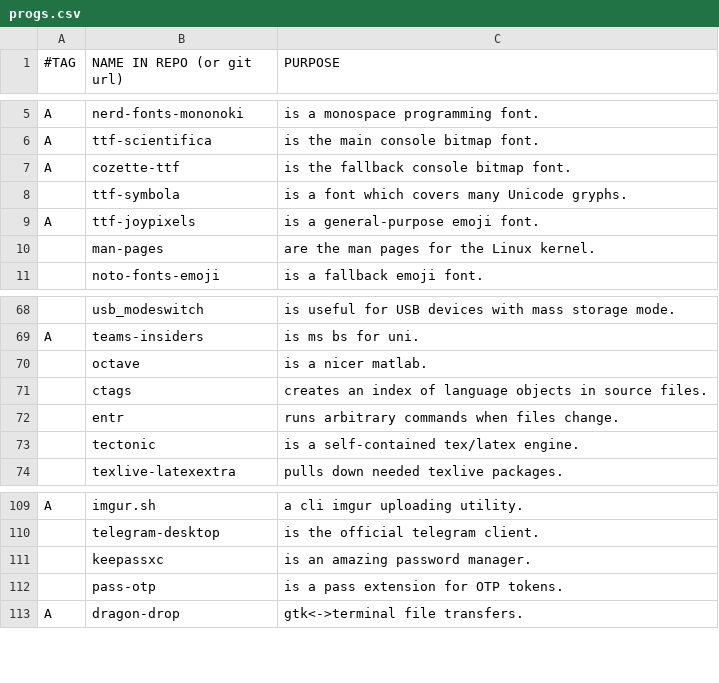
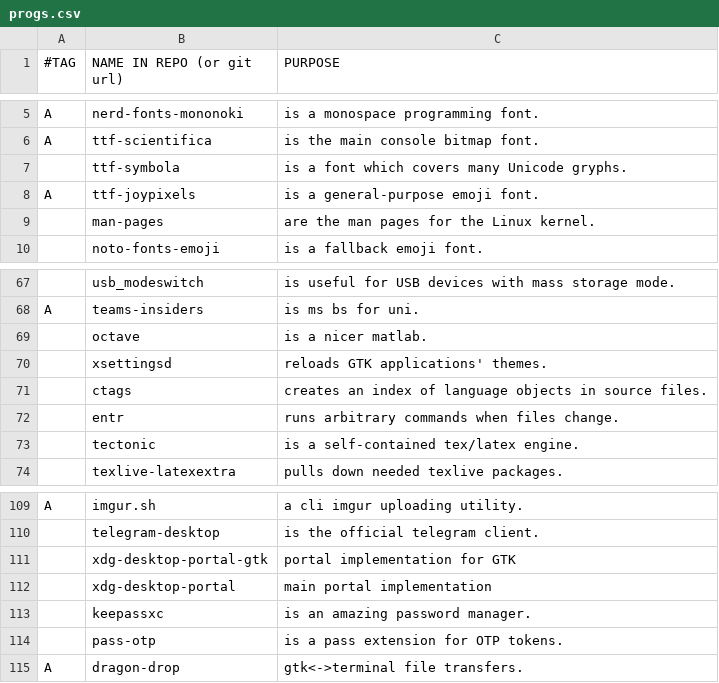
Before and after one commit to BachoSeven/AARGH, a CSV file: progs.csv, drawn as a sheet; only a part is shown, gaps mark what is left out.

Commit message:
Add xsettingsd, xdg-deskopt-portal, remove cozette

```diff
--- a/progs.csv
+++ b/progs.csv
@@ -6,3 +6,2 @@ A,nerd-fonts-mononoki,"is a monospace programming font."
 A,ttf-scientifica,"is the main console bitmap font."
-A,cozette-ttf,"is the fallback console bitmap font."
 ,ttf-symbola,"is a font which covers many Unicode gryphs."
@@ -70,2 +69,3 @@ A,teams-insiders,"is ms bs for uni."
 ,octave,"is a nicer matlab."
+,xsettingsd,"reloads GTK applications' themes."
 ,ctags,"creates an index of language objects in source files."
@@ -110,2 +110,4 @@ A,imgur.sh,"a cli imgur uploading utility."
 ,telegram-desktop,"is the official telegram client."
+,xdg-desktop-portal-gtk,"portal implementation for GTK"
+,xdg-desktop-portal,"main portal implementation"
 ,keepassxc,"is an amazing password manager."
```
Also changed, not shown: 1 other file.
